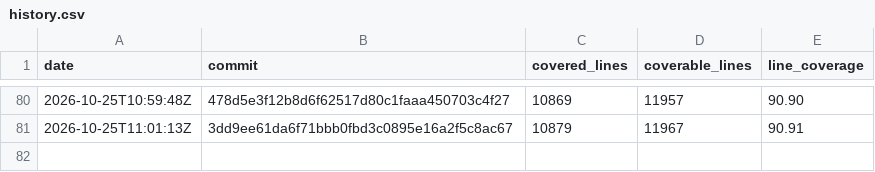
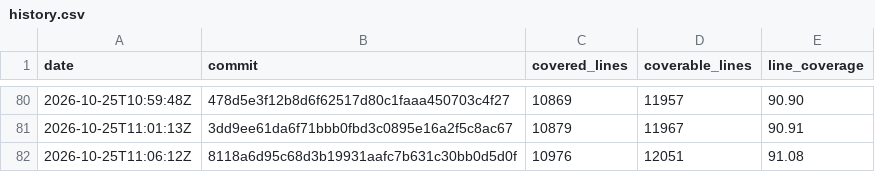
Before and after one commit to enaweg/godot-epluginframework, a CSV file: history.csv, drawn as a sheet; only a part is shown, gaps mark what is left out.

```diff
--- a/history.csv
+++ b/history.csv
@@ -81 +81,2 @@ date,commit,covered_lines,coverable_lines,line_coverage
 2026-10-25T11:01:13Z,3dd9ee61da6f71bbb0fbd3c0895e16a2f5c8ac67,10879,11967,90.91
+2026-10-25T11:06:12Z,8118a6d95c68d3b19931aafc7b631c30bb0d5d0f,10976,12051,91.08
```
Also changed, not shown: 3 other files.
